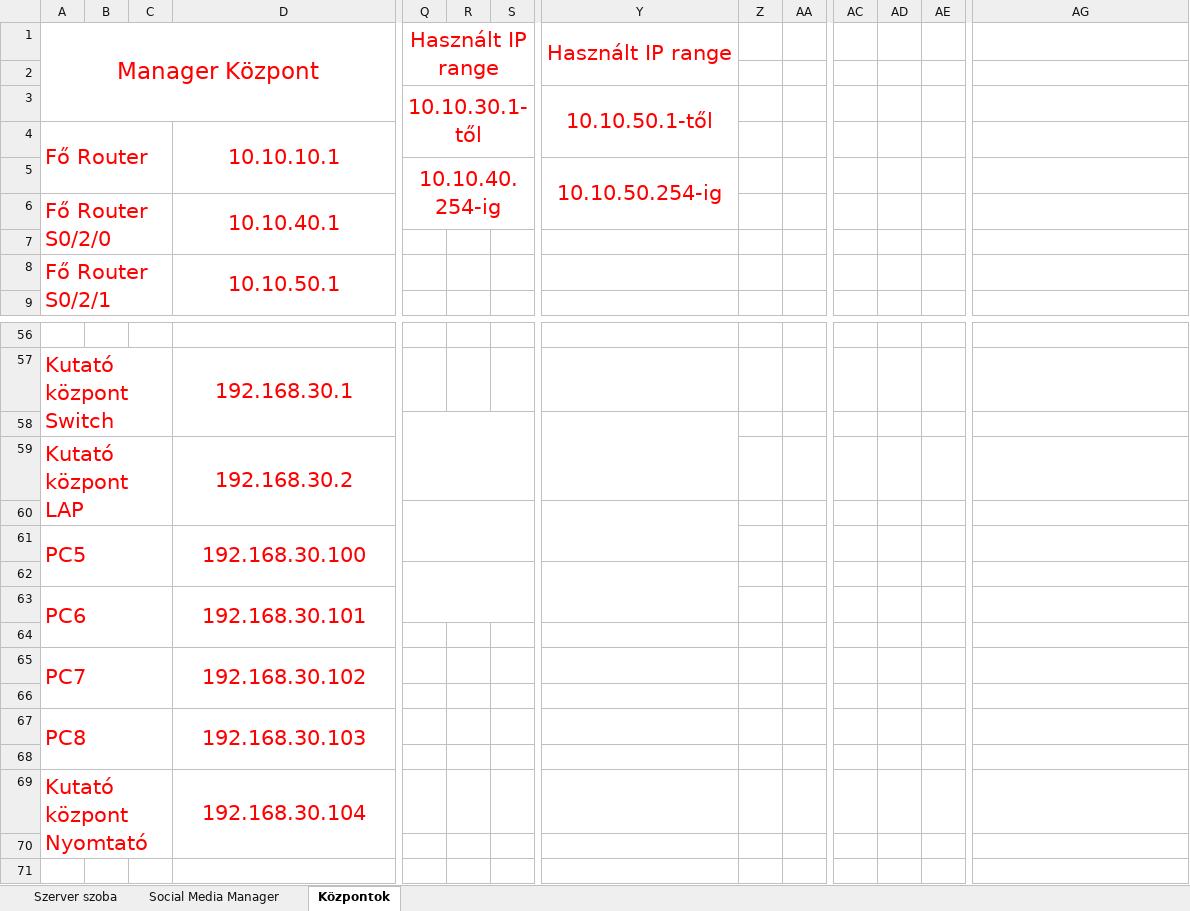
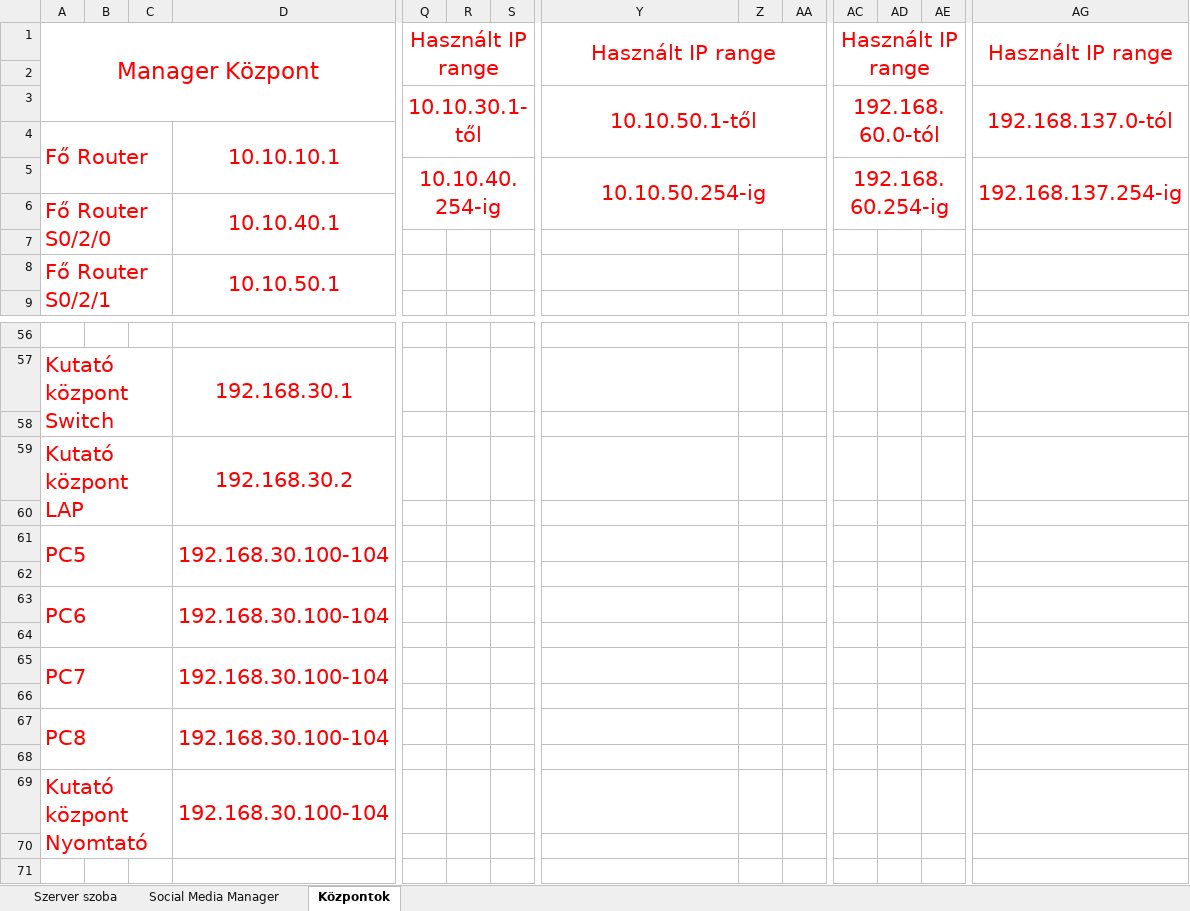
Before and after one commit to juhaszgabor-goser/SpaceLVG, an Excel workbook: IP Címek.xlsx, sheet Központok, drawn as a sheet; only a part is shown, gaps mark what is left out; values as stored, in another font and other column widths than the file's, no borders; removed rows and columns are numbered as before the commit, all else as after; the diff covers the shown part only; the diff names each change by its address in the sheet, - before the commit and + after, or states it on an @@ line.

Commit message:
Képek mappa,dokumentumok/excel,Alap PKT változtatások

```diff
--- a/IP Címek.xlsx (sheet Központok)
+++ b/IP Címek.xlsx (sheet Központok)
-Y1:Y2 merged
+Y1:AA2 merged
-AC1: (empty)
+AC1: Használt IP range
+AC1:AE2 merged
-AG1: (empty)
+AG1: Használt IP range
+AG1:AG2 merged
-Y3:Y4 merged
+Y3:AA4 merged
-AC3: (empty)
+AC3: 192.168.60.0-tól
+AC3:AE4 merged
-AG3: (empty)
+AG3: 192.168.137.0-tól
+AG3:AG4 merged
-Y5:Y6 merged
+Y5:AA6 merged
-AC5: (empty)
+AC5: 192.168.60.254-ig
+AC5:AE6 merged
-AG5: (empty)
+AG5: 192.168.137.254-ig
+AG5:AG6 merged
-Q58:S59 merged
-Y58:Y59 merged
-Q60:S61 merged
-Y60:Y61 merged
-D61: 192.168.30.100
+D61: 192.168.30.100-104
-Q62:S63 merged
-Y62:Y63 merged
-D63: 192.168.30.101
+D63: 192.168.30.100-104
-D65: 192.168.30.102
+D65: 192.168.30.100-104
-D67: 192.168.30.103
+D67: 192.168.30.100-104
-D69: 192.168.30.104
+D69: 192.168.30.100-104
```
Also changed, not shown: 14 edited cells, cell formats and merged cells elsewhere in this sheet, sheet Social Media Manager, 17 other files.
